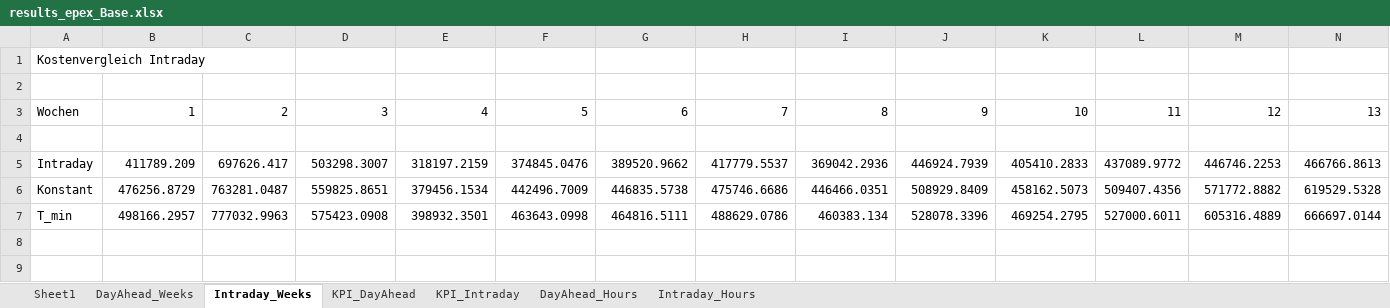
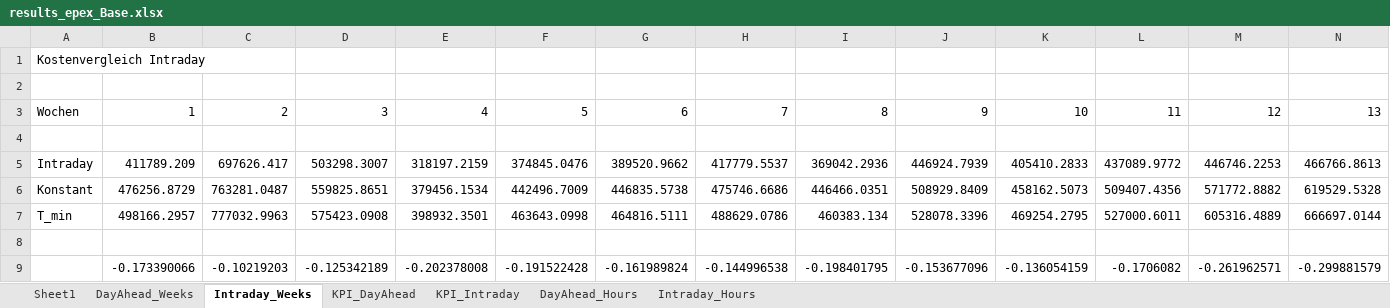
Before and after one commit to davidsanders1999/lkw-schnellladenetz-lademanagement, an Excel workbook: output/results_epex_Base.xlsx, sheet Intraday_Weeks, drawn as a sheet; only a part is shown; values as stored, in another font and other column widths than the file's, no borders; charts and pictures not drawn; rows hold the shown columns only; the diff names each change by its address in the sheet, - before the commit and + after, or states it on an @@ line.

```diff
--- a/output/results_epex_Base.xlsx (sheet Intraday_Weeks)
+++ b/output/results_epex_Base.xlsx (sheet Intraday_Weeks)
+row 8: (empty)
+row 9:  | -0.173390066 | -0.10219203 | -0.125342189 | -0.202378008 | -0.191522428 | -0.161989824 | -0.144996538 | -0.198401795 | -0.153677096 | -0.136054159 | -0.1706082 | -0.261962571 | -0.299881579
```
Also changed, not shown: sheet DayAhead_Weeks, charts or pictures, output/results_epex_Bidirektional.xlsx, 5 other files.
